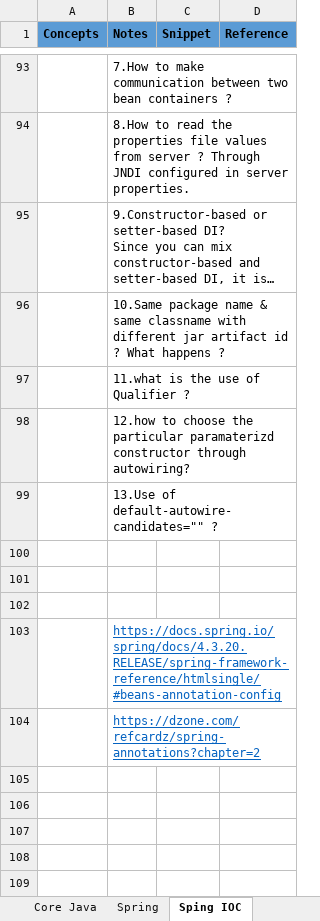
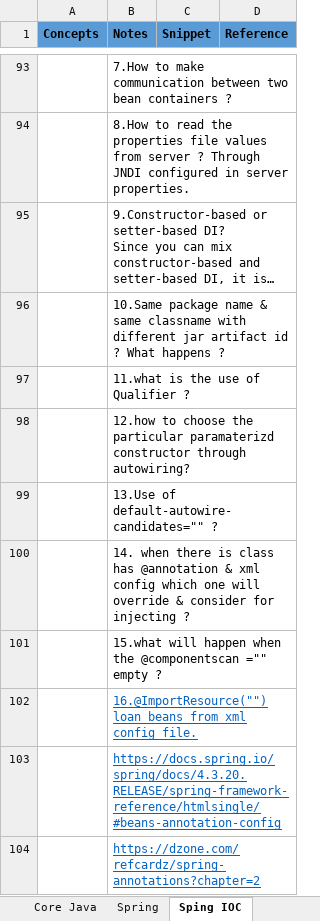
Before and after one commit to angularspring/Documents, an Excel workbook: Skill Portal.xlsx, sheet Sping IOC, drawn as a sheet; only a part is shown, gaps mark what is left out; long unchanged cells end in …; values as stored, in another font and other column widths than the file's, no borders; the diff names each change by its address in the sheet, - before the commit and + after, or states it on an @@ line.

```diff
--- a/Skill Portal.xlsx (sheet Sping IOC)
+++ b/Skill Portal.xlsx (sheet Sping IOC)
-B100 (Notes): (empty)
+B100 (Notes): 14. when there is class has @annotation & xml config which one will override & consider for injecting ?
-B101 (Notes): (empty)
+B101 (Notes): 15.what will happen when the @componentscan ="" empty ?
-B102 (Notes): (empty)
+B102 (Notes): 16.@ImportResource("") loan beans from xml config file.
```
Also changed, not shown: 1 other file.
